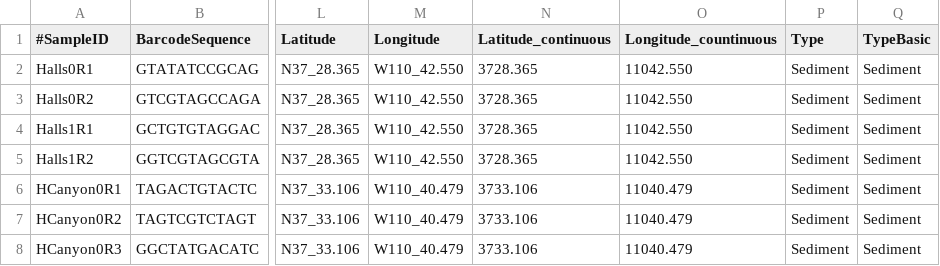
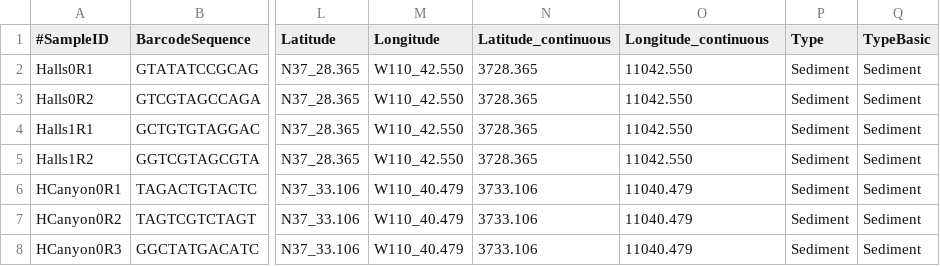
Before and after one commit to qiime2/q2-sample-classifier, a TSV file: q2_sample_classifier/test_data/glen-canyon-16S.tsv, drawn as a sheet; only a part is shown, gaps mark what is left out; the diff names each change by its address in the sheet, - before the commit and + after, or states it on an @@ line.

```diff
--- a/q2_sample_classifier/test_data/glen-canyon-16S.tsv
+++ b/q2_sample_classifier/test_data/glen-canyon-16S.tsv
-O1: Longitude_countinuous
+O1: Longitude_continuous
```
Also changed, not shown: 19 other files.
